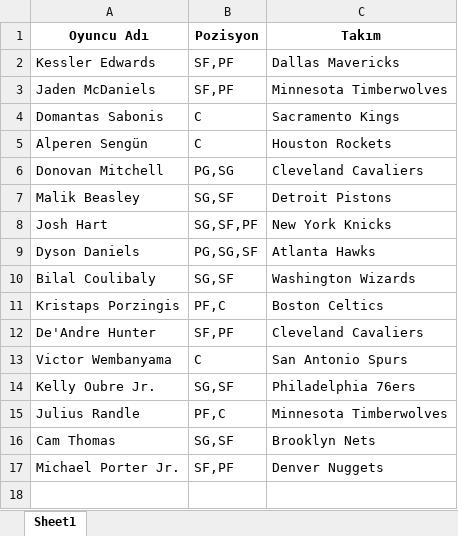
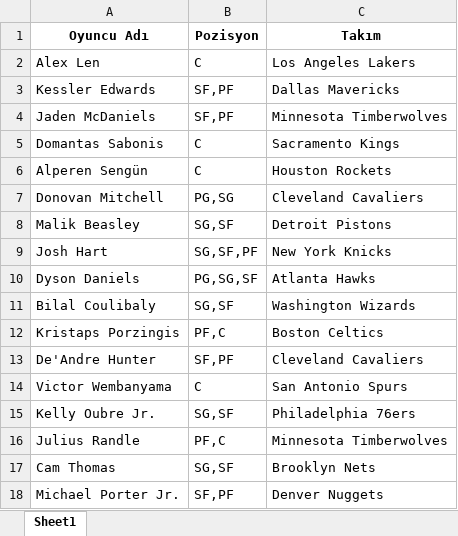
Before and after one commit to ikucukkaya/TradeMachine, an Excel workbook: yahoo/Out of PO.xlsx, sheet Sheet1, drawn as a sheet; values as stored, in another font and other column widths than the file's, no borders; the diff names each change by its address in the sheet, - before the commit and + after, or states it on an @@ line.

```diff
--- a/yahoo/Out of PO.xlsx (sheet Sheet1)
+++ b/yahoo/Out of PO.xlsx (sheet Sheet1)
+row 2: Alex Len | C | Los Angeles Lakers
```
Also changed, not shown: yahoo/LOS Galacticos.xlsx, yahoo/Maltaspor.xlsx, 5 other files.
